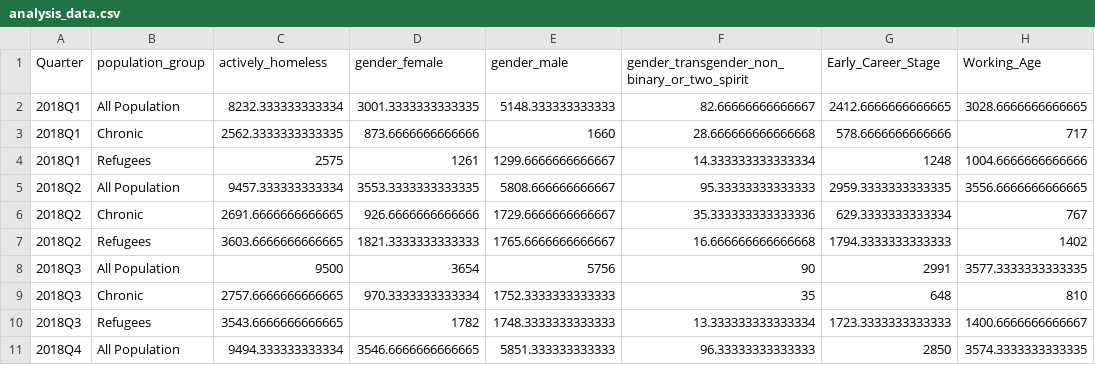
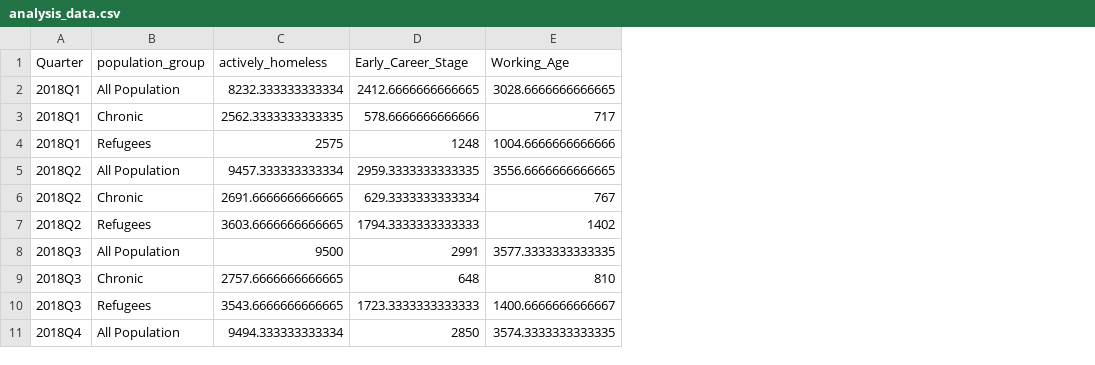
Before and after one commit to Junbo345/Homeless, a CSV file: data/analysis_data/analysis_data.csv, drawn as a sheet; only a part is shown; the diff names each change by its address in the sheet, - before the commit and + after, or states it on an @@ line.

Commit message:
Deleted gender analysis due to on trend observed

```diff
--- a/data/analysis_data/analysis_data.csv
+++ b/data/analysis_data/analysis_data.csv
-column D (gender_female), rows 2-11: 3001.3333333333335 | 873.6666666666666 | 1261 | 3553.3333333333335 | 926.6666666666666 | 1821.3333333333333 | 3654 | 970.3333333333334 | 1782 | 3546.6666666666665
-column E (gender_male), rows 2-11: 5148.333333333333 | 1660 | 1299.6666666666667 | 5808.666666666667 | 1729.6666666666667 | 1765.6666666666667 | 5756 | 1752.3333333333333 | 1748.3333333333333 | 5851.333333333333
-column F, rows 1-11: gender_transgender_non_binary_or_two_spirit | 82.66666666666667 | 28.666666666666668 | 14.333333333333334 | 95.33333333333333 | 35.333333333333336 | 16.666666666666668 | 90 | 35 | 13.333333333333334 | 96.33333333333333
```
Also changed, not shown: 4 other files.
